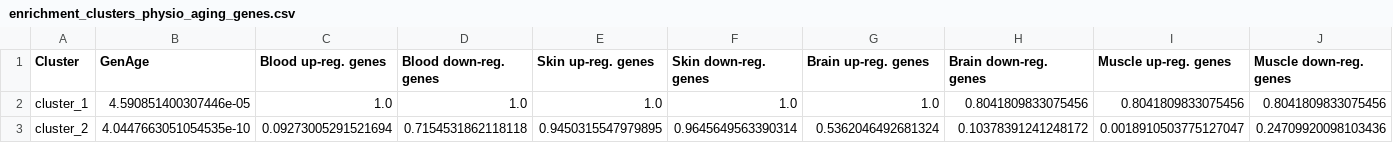
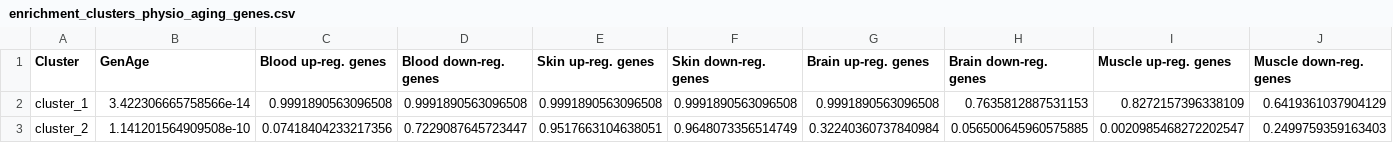
Before and after one commit to CecileBeust/PA_Communities, a CSV file: _05_Enrichment_PhysioAging_Genes/output_tables/enrichment_clusters_physio_aging_genes.csv, drawn as a sheet; only a part is shown; the diff covers the shown part only; the diff names each change by its address in the sheet, - before the commit and + after, or states it on an @@ line.

Commit message:
add seeds in physio aging enrichment

```diff
--- a/_05_Enrichment_PhysioAging_Genes/output_tables/enrichment_clusters_physio_aging_genes.csv
+++ b/_05_Enrichment_PhysioAging_Genes/output_tables/enrichment_clusters_physio_aging_genes.csv
-B2 (GenAge): 4.590851400307446e-05
+B2 (GenAge): 3.422306665758566e-14
-C2 (Blood up-reg. genes): 1.0
+C2 (Blood up-reg. genes): 0.9991890563096508
-D2 (Blood down-reg. genes): 1.0
+D2 (Blood down-reg. genes): 0.9991890563096508
-E2 (Skin up-reg. genes): 1.0
+E2 (Skin up-reg. genes): 0.9991890563096508
-F2 (Skin down-reg. genes): 1.0
+F2 (Skin down-reg. genes): 0.9991890563096508
-G2 (Brain up-reg. genes): 1.0
+G2 (Brain up-reg. genes): 0.9991890563096508
-H2 (Brain down-reg. genes): 0.8041809833075456
+H2 (Brain down-reg. genes): 0.7635812887531153
-I2 (Muscle up-reg. genes): 0.8041809833075456
+I2 (Muscle up-reg. genes): 0.8272157396338109
-J2 (Muscle down-reg. genes): 0.8041809833075456
+J2 (Muscle down-reg. genes): 0.6419361037904129
-B3 (GenAge): 4.0447663051054535e-10
+B3 (GenAge): 1.141201564909508e-10
-C3 (Blood up-reg. genes): 0.09273005291521694
+C3 (Blood up-reg. genes): 0.07418404233217356
-D3 (Blood down-reg. genes): 0.7154531862118118
+D3 (Blood down-reg. genes): 0.7229087645723447
-E3 (Skin up-reg. genes): 0.9450315547979895
+E3 (Skin up-reg. genes): 0.9517663104638051
-F3 (Skin down-reg. genes): 0.9645649563390314
+F3 (Skin down-reg. genes): 0.9648073356514749
-G3 (Brain up-reg. genes): 0.5362046492681324
+G3 (Brain up-reg. genes): 0.32240360737840984
-H3 (Brain down-reg. genes): 0.10378391241248172
+H3 (Brain down-reg. genes): 0.056500645960575885
-I3 (Muscle up-reg. genes): 0.0018910503775127047
+I3 (Muscle up-reg. genes): 0.0020985468272202547
-J3 (Muscle down-reg. genes): 0.24709920098103436
+J3 (Muscle down-reg. genes): 0.2499759359163403
```
Also changed, not shown: 42 edited cells elsewhere in this file, _05_Enrichment_PhysioAging_Genes/output_tables/enrichment_clusters_GenAge.csv, 10 other files.
